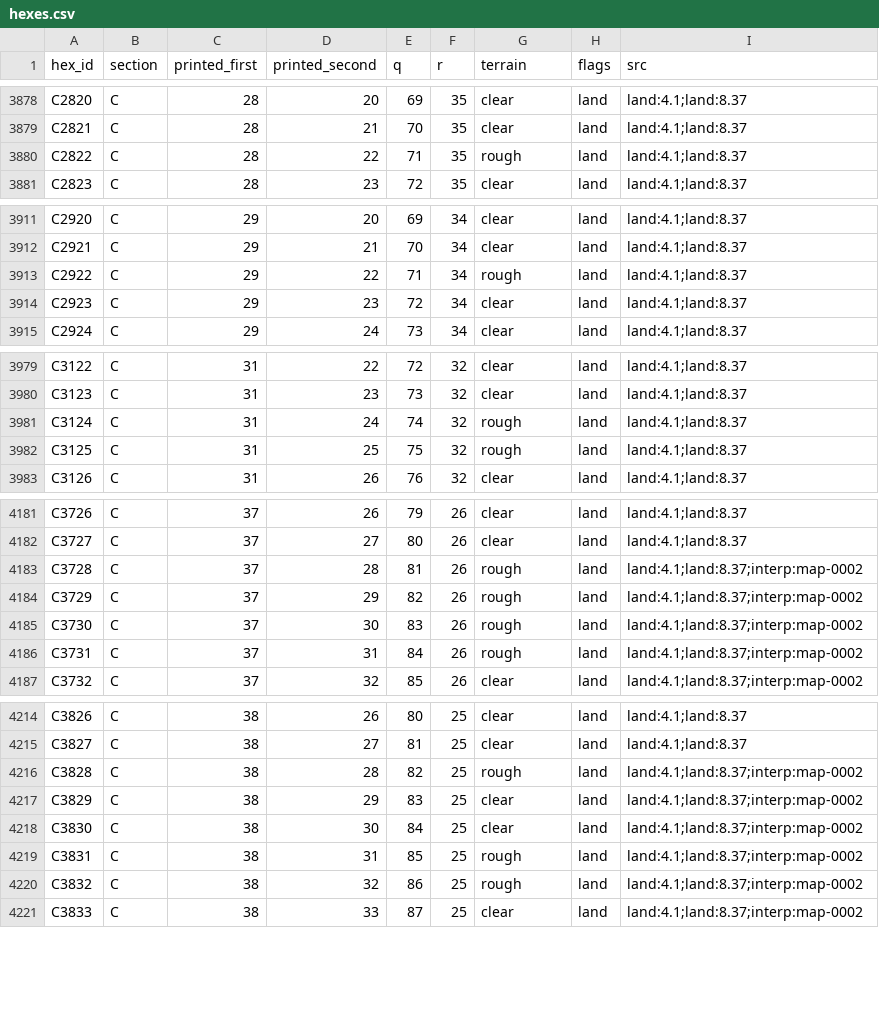
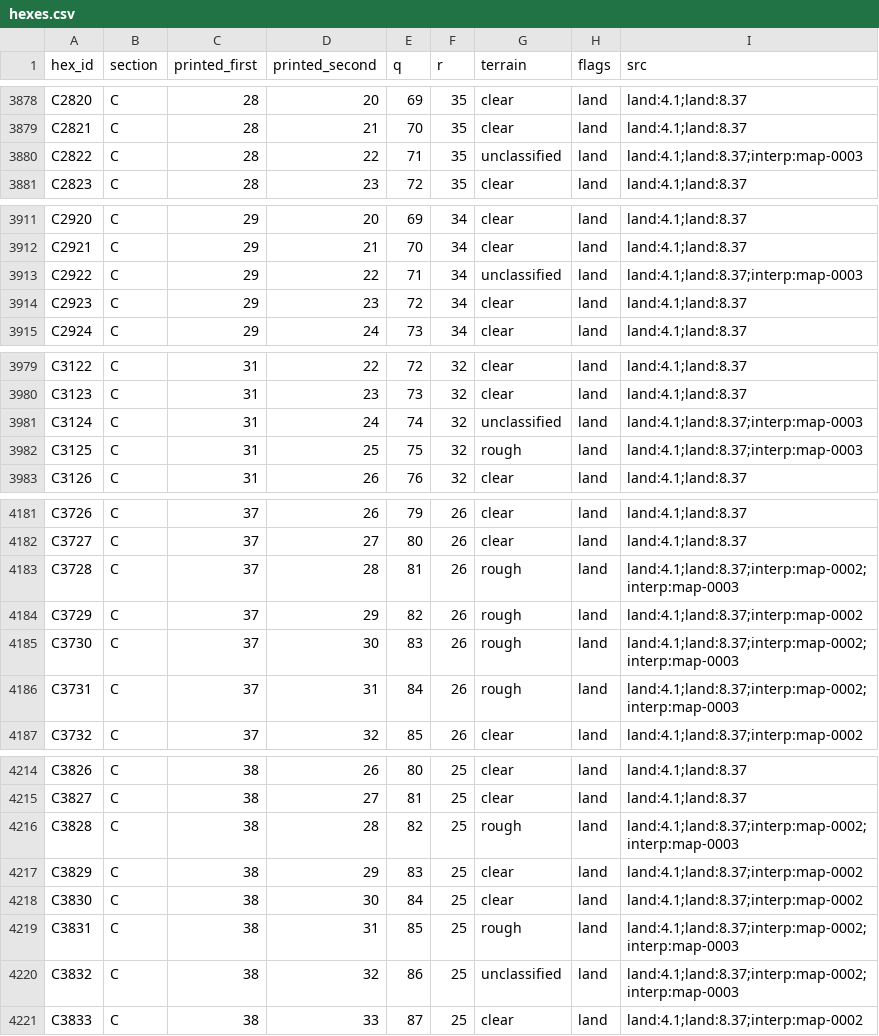
Before and after one commit to Maurdekye/neo-sandtable, a CSV file: data/map/hexes.csv, drawn as a sheet; only a part is shown, gaps mark what is left out; the diff covers the shown part only.

```diff
--- a/data/map/hexes.csv
+++ b/data/map/hexes.csv
@@ -3879,3 +3879,3 @@ C2820,C,28,20,69,35,clear,land,land:4.1;land:8.37
 C2821,C,28,21,70,35,clear,land,land:4.1;land:8.37
-C2822,C,28,22,71,35,rough,land,land:4.1;land:8.37
+C2822,C,28,22,71,35,unclassified,land,land:4.1;land:8.37;interp:map-0003
 C2823,C,28,23,72,35,clear,land,land:4.1;land:8.37
@@ -3912,3 +3912,3 @@ C2920,C,29,20,69,34,clear,land,land:4.1;land:8.37
 C2921,C,29,21,70,34,clear,land,land:4.1;land:8.37
-C2922,C,29,22,71,34,rough,land,land:4.1;land:8.37
+C2922,C,29,22,71,34,unclassified,land,land:4.1;land:8.37;interp:map-0003
 C2923,C,29,23,72,34,clear,land,land:4.1;land:8.37
@@ -3980,4 +3980,4 @@ C3122,C,31,22,72,32,clear,land,land:4.1;land:8.37
 C3123,C,31,23,73,32,clear,land,land:4.1;land:8.37
-C3124,C,31,24,74,32,rough,land,land:4.1;land:8.37
-C3125,C,31,25,75,32,rough,land,land:4.1;land:8.37
+C3124,C,31,24,74,32,unclassified,land,land:4.1;land:8.37;interp:map-0003
+C3125,C,31,25,75,32,rough,land,land:4.1;land:8.37;interp:map-0003
 C3126,C,31,26,76,32,clear,land,land:4.1;land:8.37
@@ -4182,6 +4182,6 @@ C3726,C,37,26,79,26,clear,land,land:4.1;land:8.37
 C3727,C,37,27,80,26,clear,land,land:4.1;land:8.37
-C3728,C,37,28,81,26,rough,land,land:4.1;land:8.37;interp:map-0002
+C3728,C,37,28,81,26,rough,land,land:4.1;land:8.37;interp:map-0002;interp:map-0003
 C3729,C,37,29,82,26,rough,land,land:4.1;land:8.37;interp:map-0002
-C3730,C,37,30,83,26,rough,land,land:4.1;land:8.37;interp:map-0002
-C3731,C,37,31,84,26,rough,land,land:4.1;land:8.37;interp:map-0002
+C3730,C,37,30,83,26,rough,land,land:4.1;land:8.37;interp:map-0002;interp:map-0003
+C3731,C,37,31,84,26,rough,land,land:4.1;land:8.37;interp:map-0002;interp:map-0003
 C3732,C,37,32,85,26,clear,land,land:4.1;land:8.37;interp:map-0002
@@ -4215,7 +4215,7 @@ C3826,C,38,26,80,25,clear,land,land:4.1;land:8.37
 C3827,C,38,27,81,25,clear,land,land:4.1;land:8.37
-C3828,C,38,28,82,25,rough,land,land:4.1;land:8.37;interp:map-0002
+C3828,C,38,28,82,25,rough,land,land:4.1;land:8.37;interp:map-0002;interp:map-0003
 C3829,C,38,29,83,25,clear,land,land:4.1;land:8.37;interp:map-0002
 C3830,C,38,30,84,25,clear,land,land:4.1;land:8.37;interp:map-0002
-C3831,C,38,31,85,25,rough,land,land:4.1;land:8.37;interp:map-0002
-C3832,C,38,32,86,25,rough,land,land:4.1;land:8.37;interp:map-0002
+C3831,C,38,31,85,25,rough,land,land:4.1;land:8.37;interp:map-0002;interp:map-0003
+C3832,C,38,32,86,25,unclassified,land,land:4.1;land:8.37;interp:map-0002;interp:map-0003
 C3833,C,38,33,87,25,clear,land,land:4.1;land:8.37;interp:map-0002
```
Also changed, not shown: 13 edited cells elsewhere in this file, data/map/coverage.csv, 11 other files.
